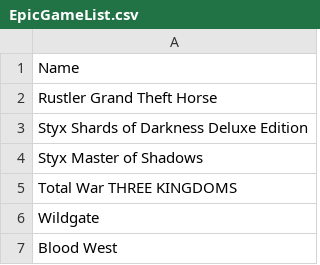
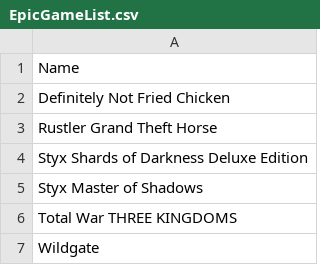
Before and after one commit to jullebarge/Playnite_EgsFreeGamesChecker, a CSV file: csv/EpicGameList.csv, drawn as a sheet; only a part is shown; the shorter side is filled out with more unchanged rows.

Commit message:
Ajout de 1 nouveau(x) jeu(x):

```diff
--- a/csv/EpicGameList.csv
+++ b/csv/EpicGameList.csv
@@ -1,2 +1,3 @@
 Name
+Definitely Not Fried Chicken
 Rustler  Grand Theft Horse
```
